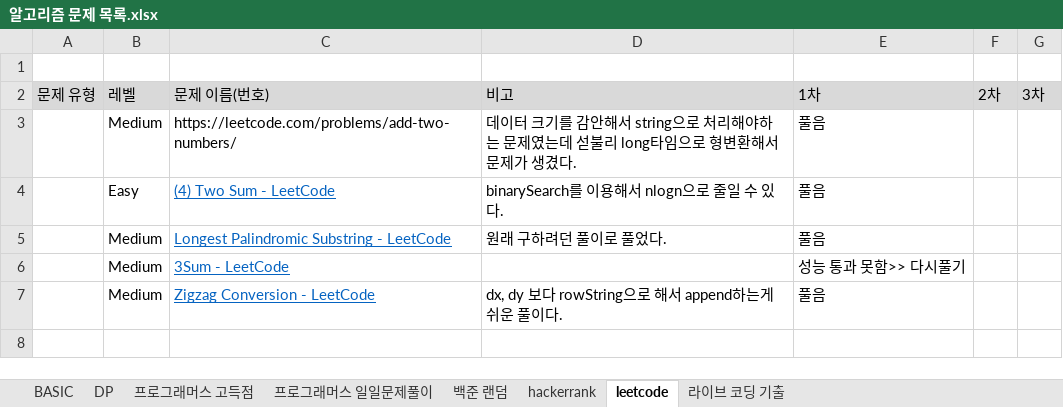
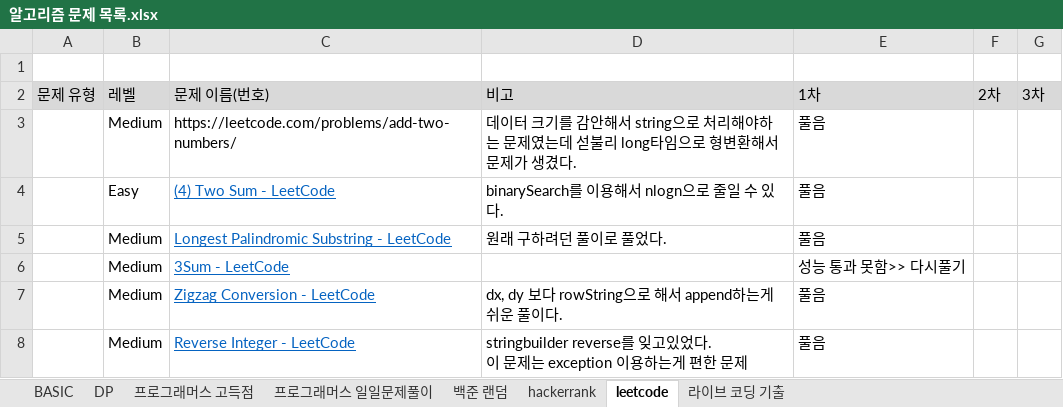
Before and after one commit to SeongJinSong/Algorithm, an Excel workbook: doc/알고리즘 문제 목록.xlsx, sheet leetcode, drawn as a sheet; values as stored, in another font and other column widths than the file's, no borders; ↵ is a line break in a cell; the diff names each change by its address in the sheet, - before the commit and + after, or states it on an @@ line.

Commit message:
complete(leetcd - Reverse Integer)

```diff
--- a/doc/알고리즘 문제 목록.xlsx (sheet leetcode)
+++ b/doc/알고리즘 문제 목록.xlsx (sheet leetcode)
+row 8:  | Medium | Reverse Integer - LeetCode | stringbuilder reverse를 잊고있었다. ↵ 이 문제는 exception 이용하는게 편한 문제 | 풀음
```
Also changed, not shown: 1 other file.
